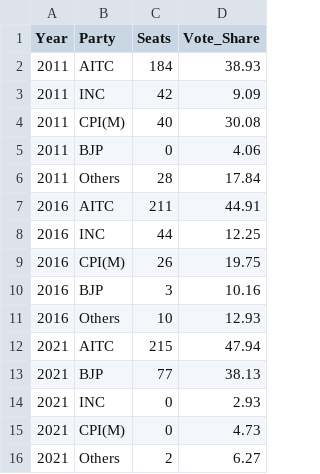
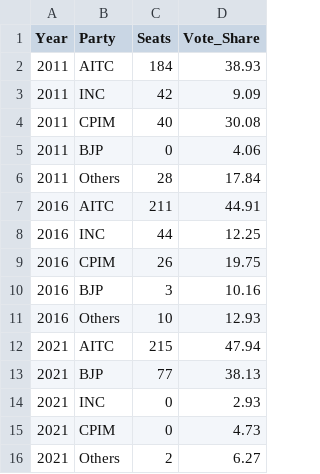
Before and after one commit to Raghib6289/analysis, a CSV file: wb_election_data.csv, drawn as a sheet.

Commit message:
Update wb_election_data.csv

```diff
--- a/wb_election_data.csv
+++ b/wb_election_data.csv
@@ -3,3 +3,3 @@ Year,Party,Seats,Vote_Share
 2011,INC,42,9.09
-2011,CPI(M),40,30.08
+2011,CPIM,40,30.08
 2011,BJP,0,4.06
@@ -8,3 +8,3 @@ Year,Party,Seats,Vote_Share
 2016,INC,44,12.25
-2016,CPI(M),26,19.75
+2016,CPIM,26,19.75
 2016,BJP,3,10.16
@@ -14,3 +14,3 @@ Year,Party,Seats,Vote_Share
 2021,INC,0,2.93
-2021,CPI(M),0,4.73
+2021,CPIM,0,4.73
 2021,Others,2,6.27
```
